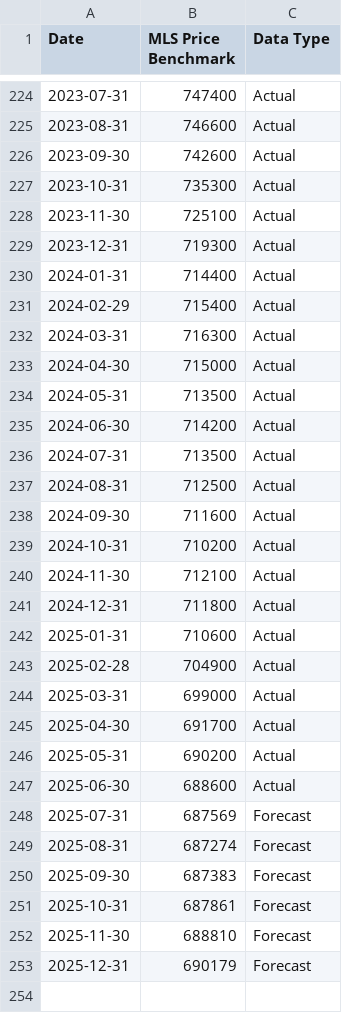
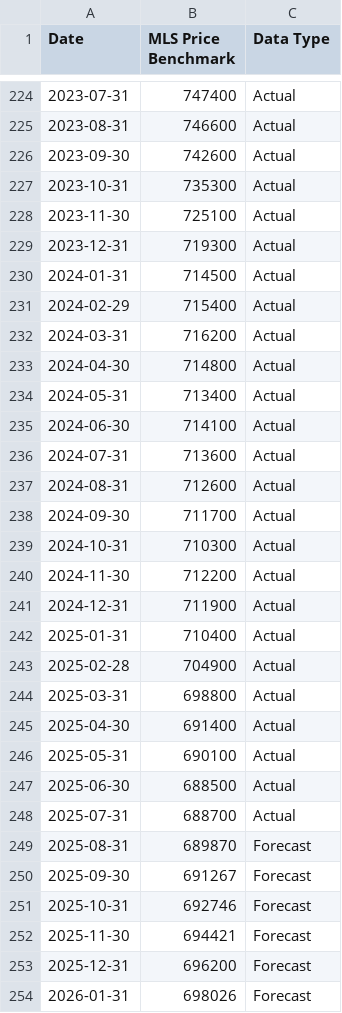
Before and after one commit to PakAndrey/Canada-RE-forecasting, a CSV file: forecasts/forecast_hpi.csv, drawn as a sheet; only a part is shown, gaps mark what is left out.

```diff
--- a/forecasts/forecast_hpi.csv
+++ b/forecasts/forecast_hpi.csv
@@ -229,25 +229,26 @@ Date,MLS Price Benchmark,Data Type
 2023-12-31,719300,Actual
-2024-01-31,714400,Actual
+2024-01-31,714500,Actual
 2024-02-29,715400,Actual
-2024-03-31,716300,Actual
-2024-04-30,715000,Actual
-2024-05-31,713500,Actual
-2024-06-30,714200,Actual
-2024-07-31,713500,Actual
-2024-08-31,712500,Actual
-2024-09-30,711600,Actual
-2024-10-31,710200,Actual
-2024-11-30,712100,Actual
-2024-12-31,711800,Actual
-2025-01-31,710600,Actual
+2024-03-31,716200,Actual
+2024-04-30,714800,Actual
+2024-05-31,713400,Actual
+2024-06-30,714100,Actual
+2024-07-31,713600,Actual
+2024-08-31,712600,Actual
+2024-09-30,711700,Actual
+2024-10-31,710300,Actual
+2024-11-30,712200,Actual
+2024-12-31,711900,Actual
+2025-01-31,710400,Actual
 2025-02-28,704900,Actual
-2025-03-31,699000,Actual
-2025-04-30,691700,Actual
-2025-05-31,690200,Actual
-2025-06-30,688600,Actual
-2025-07-31,687569,Forecast
-2025-08-31,687274,Forecast
-2025-09-30,687383,Forecast
-2025-10-31,687861,Forecast
-2025-11-30,688810,Forecast
-2025-12-31,690179,Forecast
+2025-03-31,698800,Actual
+2025-04-30,691400,Actual
+2025-05-31,690100,Actual
+2025-06-30,688500,Actual
+2025-07-31,688700,Actual
+2025-08-31,689870,Forecast
+2025-09-30,691267,Forecast
+2025-10-31,692746,Forecast
+2025-11-30,694421,Forecast
+2025-12-31,696200,Forecast
+2026-01-31,698026,Forecast
```
Also changed, not shown: forecasts/forecast.csv, forecasts/forecast_hpi_toronto.csv, 2 other files.
